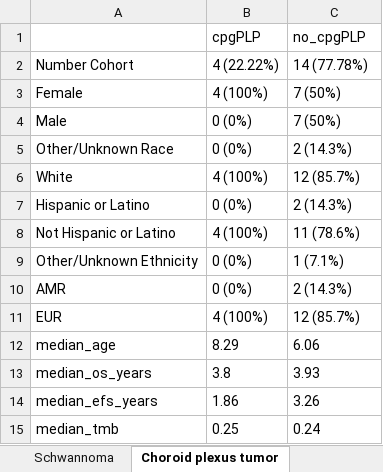
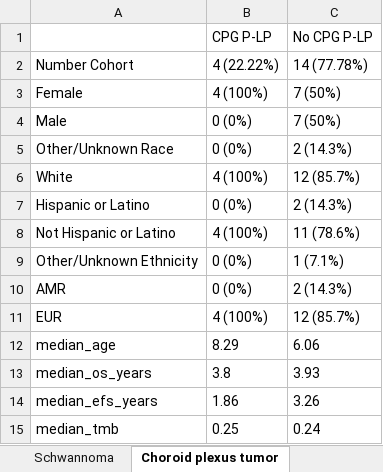
Before and after one commit to diskin-lab-chop/pbta-germline-somatic, an Excel workbook: analyses/demo-clin-stats/results/demo-clin-stats-by-histology.xlsx, sheet Choroid plexus tumor, drawn as a sheet; values as stored, in another font and other column widths than the file's, no borders; removed rows and columns are numbered as before the commit, all else as after; the diff names each change by its address in the sheet, - before the commit and + after, or states it on an @@ line.

```diff
--- a/analyses/demo-clin-stats/results/demo-clin-stats-by-histology.xlsx (sheet Choroid plexus tumor)
+++ b/analyses/demo-clin-stats/results/demo-clin-stats-by-histology.xlsx (sheet Choroid plexus tumor)
-row 1:  | cpgPLP | no_cpgPLP
+row 1:  | CPG P-LP | No CPG P-LP
```
Also changed, not shown: sheet Germ cell tumor, sheet Schwannoma, sheet Neurofibroma plexiform, sheet Non-neoplastic tumor, sheet Mesenchymal tumor, sheet Craniopharyngioma, 9 more sheets, analyses/demo-clin-stats/results/demo-clin-pvalues-by-histology.xlsx, 6 other files.
